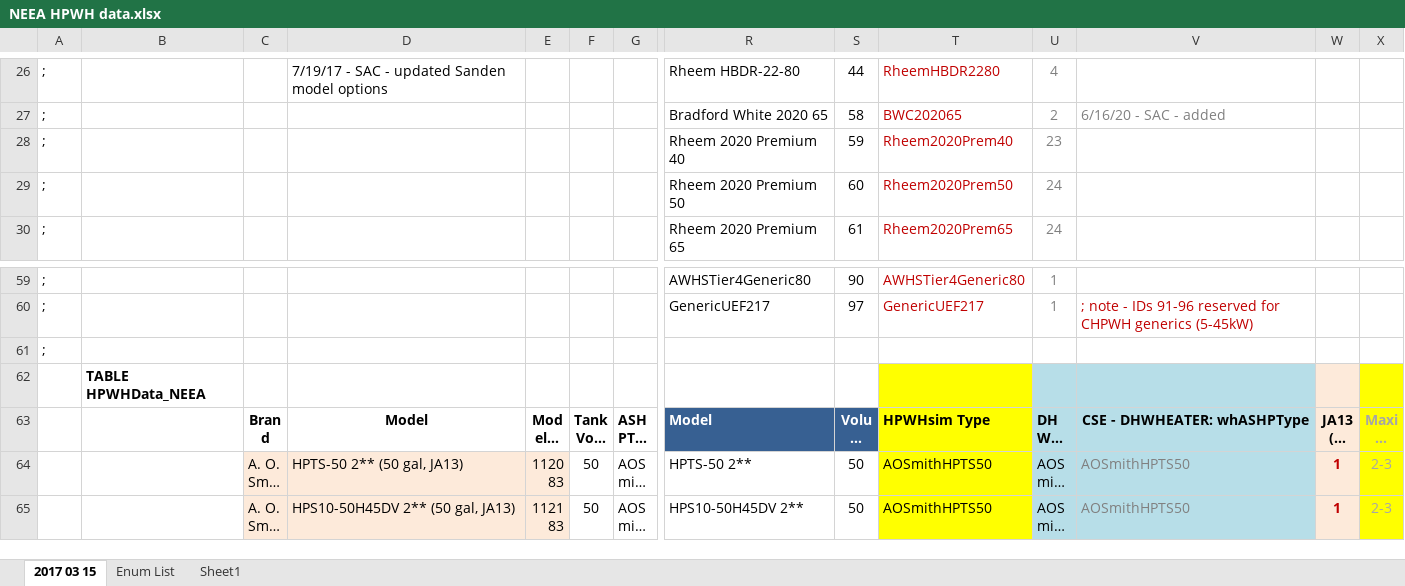
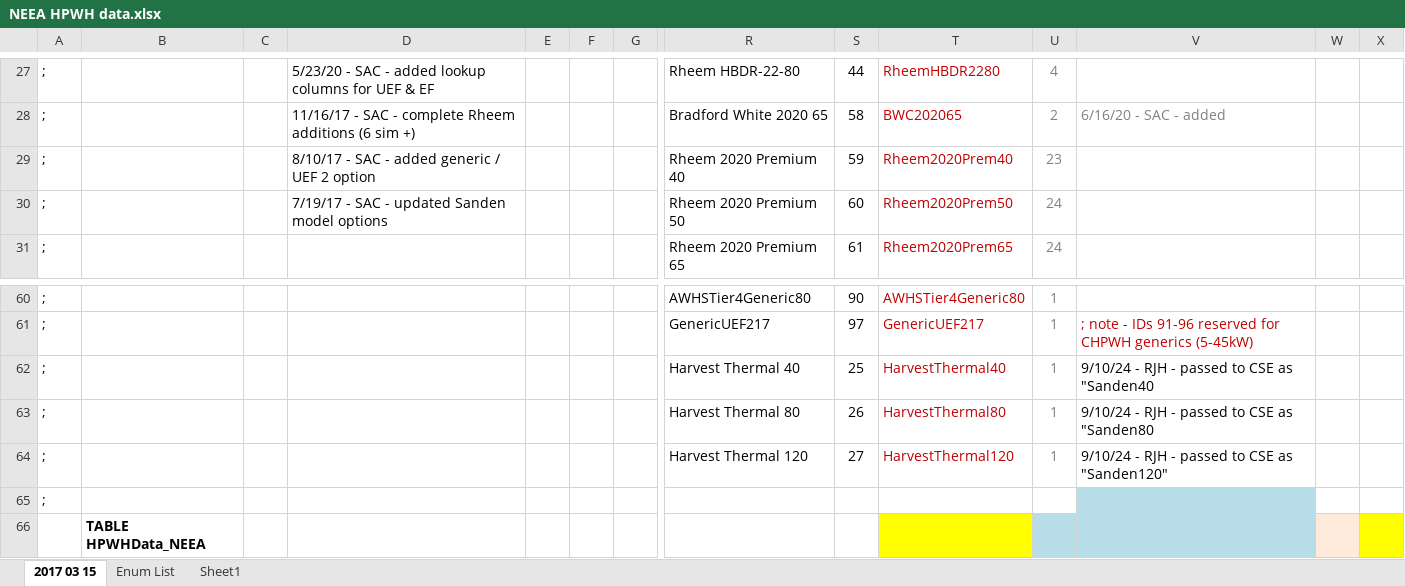
Before and after one commit to joesinger12/Test-Mirror-Workflow, an Excel workbook: RulesetDev/Rulesets/CA Res/Rules/NEEA HPWH data.xlsx, sheet 2017 03 15, drawn as a sheet; only a part is shown, gaps mark what is left out; the shorter side is filled out with more unchanged rows; long unchanged cells end in …; values as stored, in another font and other column widths than the file's, no borders; addresses are those after the commit; rows hold the shown columns only; the diff covers the shown part only; the diff names each change by its address in the sheet, - before the commit and + after, or states it on an @@ line.

```diff
--- a/RulesetDev/Rulesets/CA Res/Rules/NEEA HPWH data.xlsx (sheet 2017 03 15)
+++ b/RulesetDev/Rulesets/CA Res/Rules/NEEA HPWH data.xlsx (sheet 2017 03 15)
-D27: 7/19/17 - SAC - updated Sanden model options
+D27: 5/23/20 - SAC - added lookup columns for UEF & EF
-D28: (empty)
+D28: 11/16/17 - SAC - complete Rheem additions (6 sim +)
-D29: (empty)
+D29: 8/10/17 - SAC - added generic / UEF 2 option
-D30: (empty)
+D30: 7/19/17 - SAC - updated Sanden model options
+row 62: ; |  |  |  |  |  |  | Harvest Thermal 40 | 25 | HarvestThermal40 | 1 | 9/10/24 - RJH - passed to CSE as "Sanden40
+row 63: ; |  |  |  |  |  |  | Harvest Thermal 80 | 26 | HarvestThermal80 | 1 | 9/10/24 - RJH - passed to CSE as "Sanden80
+row 64: ; |  |  |  |  |  |  | Harvest Thermal 120 | 27 | HarvestThermal120 | 1 | 9/10/24 - RJH - passed to CSE as "Sanden120"
-V65 fill: none
+V65 fill: #B7DEE8
```
Also changed, not shown: 7 added rows and 91 edited cells elsewhere in this sheet, sheet Enum List, formulas that keep their value, 6 other files.
